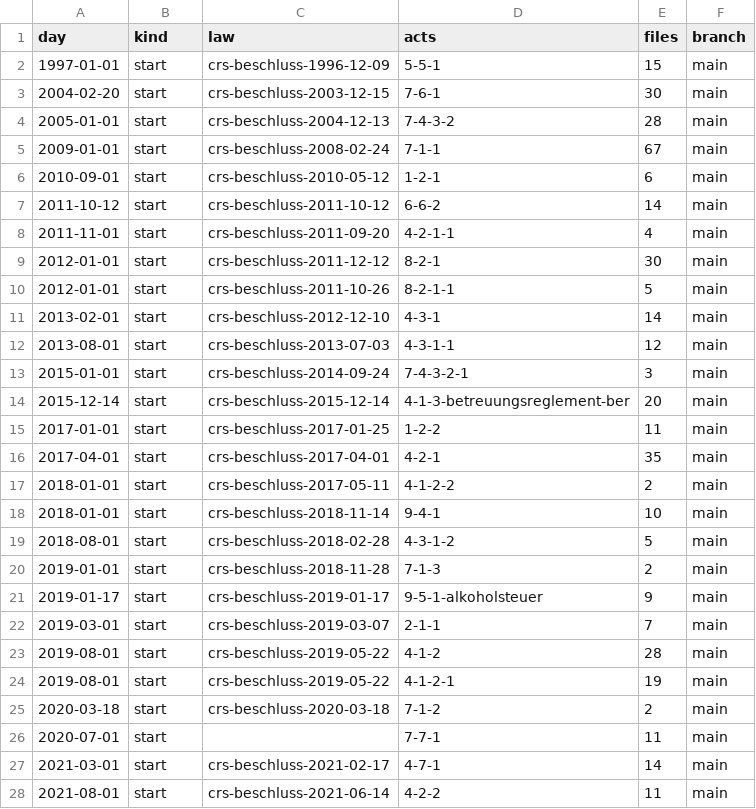
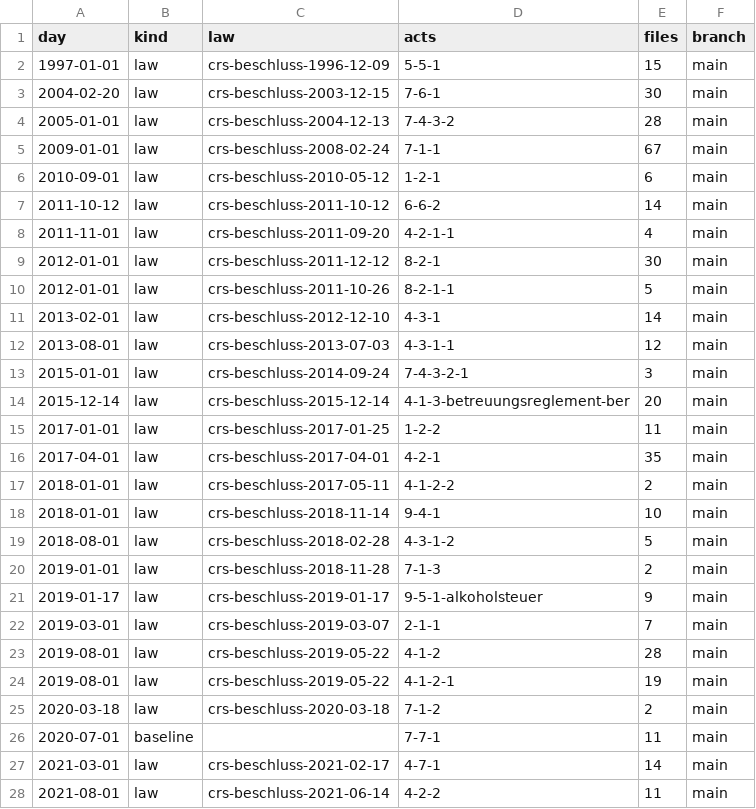
Before and after one commit to lexifina/switzerland-unteraegeri-city-law, a CSV file: data/commits.csv, drawn as a sheet; only a part is shown; the diff covers the shown part only.

Commit message:
Documentation, tables, tools and REPRODUCE.md
Appended 2 commits to 6ac42ef01ebb; corpus sha256 a207fb3ca4d7fc0cf75af9ccbe5aadbf63c1a79fee56f05079c518756ff03b24, data retrieved 2026-11-24.

Kind: documentation
Check: ch-lexwork-unteraegeri-city-20261124T124859Z

```diff
--- a/data/commits.csv
+++ b/data/commits.csv
@@ -1,28 +1,28 @@
 day,kind,law,acts,files,branch
-1997-01-01,start,crs-beschluss-1996-12-09,5-5-1,15,main
-2004-02-20,start,crs-beschluss-2003-12-15,7-6-1,30,main
-2005-01-01,start,crs-beschluss-2004-12-13,7-4-3-2,28,main
-2009-01-01,start,crs-beschluss-2008-02-24,7-1-1,67,main
-2010-09-01,start,crs-beschluss-2010-05-12,1-2-1,6,main
-2011-10-12,start,crs-beschluss-2011-10-12,6-6-2,14,main
-2011-11-01,start,crs-beschluss-2011-09-20,4-2-1-1,4,main
-2012-01-01,start,crs-beschluss-2011-12-12,8-2-1,30,main
-2012-01-01,start,crs-beschluss-2011-10-26,8-2-1-1,5,main
-2013-02-01,start,crs-beschluss-2012-12-10,4-3-1,14,main
-2013-08-01,start,crs-beschluss-2013-07-03,4-3-1-1,12,main
-2015-01-01,start,crs-beschluss-2014-09-24,7-4-3-2-1,3,main
-2015-12-14,start,crs-beschluss-2015-12-14,4-1-3-betreuungsreglement-ber,20,main
-2017-01-01,start,crs-beschluss-2017-01-25,1-2-2,11,main
-2017-04-01,start,crs-beschluss-2017-04-01,4-2-1,35,main
-2018-01-01,start,crs-beschluss-2017-05-11,4-1-2-2,2,main
-2018-01-01,start,crs-beschluss-2018-11-14,9-4-1,10,main
-2018-08-01,start,crs-beschluss-2018-02-28,4-3-1-2,5,main
-2019-01-01,start,crs-beschluss-2018-11-28,7-1-3,2,main
-2019-01-17,start,crs-beschluss-2019-01-17,9-5-1-alkoholsteuer,9,main
-2019-03-01,start,crs-beschluss-2019-03-07,2-1-1,7,main
-2019-08-01,start,crs-beschluss-2019-05-22,4-1-2,28,main
-2019-08-01,start,crs-beschluss-2019-05-22,4-1-2-1,19,main
-2020-03-18,start,crs-beschluss-2020-03-18,7-1-2,2,main
-2020-07-01,start,,7-7-1,11,main
-2021-03-01,start,crs-beschluss-2021-02-17,4-7-1,14,main
-2021-08-01,start,crs-beschluss-2021-06-14,4-2-2,11,main
+1997-01-01,law,crs-beschluss-1996-12-09,5-5-1,15,main
+2004-02-20,law,crs-beschluss-2003-12-15,7-6-1,30,main
+2005-01-01,law,crs-beschluss-2004-12-13,7-4-3-2,28,main
+2009-01-01,law,crs-beschluss-2008-02-24,7-1-1,67,main
+2010-09-01,law,crs-beschluss-2010-05-12,1-2-1,6,main
+2011-10-12,law,crs-beschluss-2011-10-12,6-6-2,14,main
+2011-11-01,law,crs-beschluss-2011-09-20,4-2-1-1,4,main
+2012-01-01,law,crs-beschluss-2011-12-12,8-2-1,30,main
+2012-01-01,law,crs-beschluss-2011-10-26,8-2-1-1,5,main
+2013-02-01,law,crs-beschluss-2012-12-10,4-3-1,14,main
+2013-08-01,law,crs-beschluss-2013-07-03,4-3-1-1,12,main
+2015-01-01,law,crs-beschluss-2014-09-24,7-4-3-2-1,3,main
+2015-12-14,law,crs-beschluss-2015-12-14,4-1-3-betreuungsreglement-ber,20,main
+2017-01-01,law,crs-beschluss-2017-01-25,1-2-2,11,main
+2017-04-01,law,crs-beschluss-2017-04-01,4-2-1,35,main
+2018-01-01,law,crs-beschluss-2017-05-11,4-1-2-2,2,main
+2018-01-01,law,crs-beschluss-2018-11-14,9-4-1,10,main
+2018-08-01,law,crs-beschluss-2018-02-28,4-3-1-2,5,main
+2019-01-01,law,crs-beschluss-2018-11-28,7-1-3,2,main
+2019-01-17,law,crs-beschluss-2019-01-17,9-5-1-alkoholsteuer,9,main
+2019-03-01,law,crs-beschluss-2019-03-07,2-1-1,7,main
+2019-08-01,law,crs-beschluss-2019-05-22,4-1-2,28,main
+2019-08-01,law,crs-beschluss-2019-05-22,4-1-2-1,19,main
+2020-03-18,law,crs-beschluss-2020-03-18,7-1-2,2,main
+2020-07-01,baseline,,7-7-1,11,main
+2021-03-01,law,crs-beschluss-2021-02-17,4-7-1,14,main
+2021-08-01,law,crs-beschluss-2021-06-14,4-2-2,11,main
```
Also changed, not shown: 2 added rows and 22 edited cells elsewhere in this file, data/laws.csv, 25 other files.
